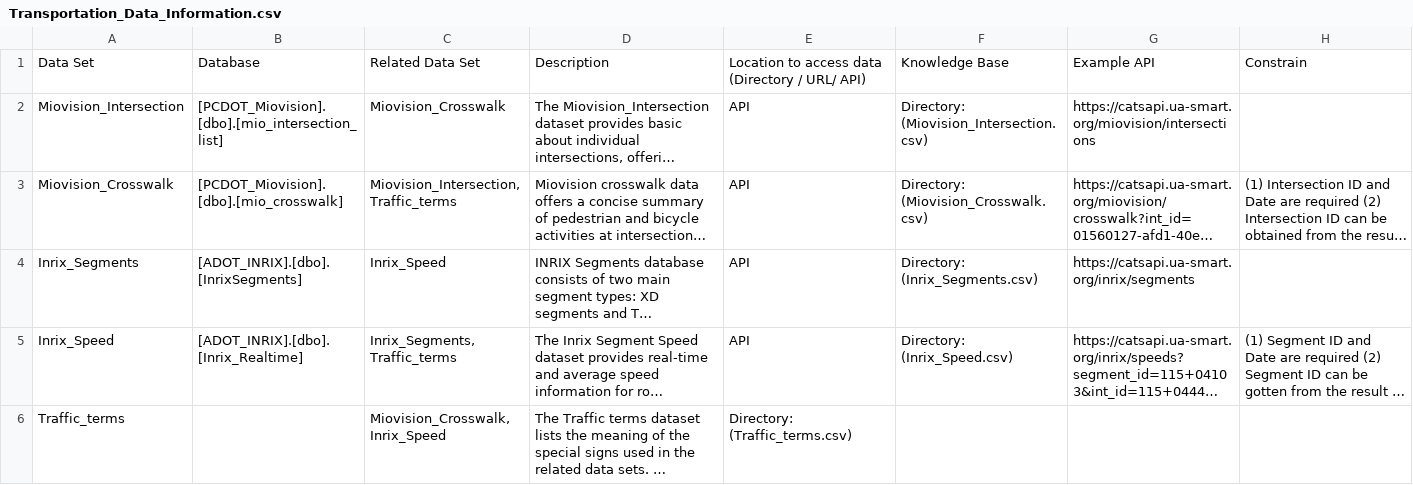
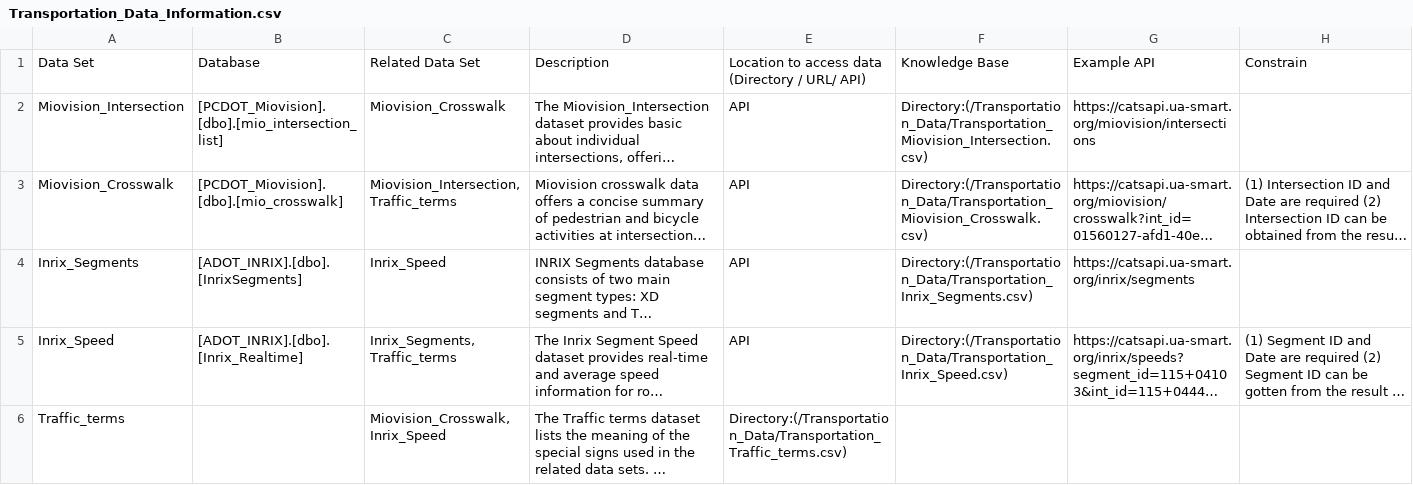
Before and after one commit to sunilkhadka139/LLM_Powered_AI_Framework_For_Semantic_Energy_Data_Search, a CSV file: Transportation_Data_Information.csv, drawn as a sheet; long unchanged cells end in …; the diff names each change by its address in the sheet, - before the commit and + after, or states it on an @@ line.

Commit message:
[transportation] update directory & readme

```diff
--- a/Transportation_Data_Information.csv
+++ b/Transportation_Data_Information.csv
-F2: Directory: (Miovision_Intersection.csv)
+F2: Directory:(/Transportation_Data/Transportation_Miovision_Intersection.csv)
-F3: Directory: (Miovision_Crosswalk.csv)
+F3: Directory:(/Transportation_Data/Transportation_Miovision_Crosswalk.csv)
-F4: Directory: (Inrix_Segments.csv)
+F4: Directory:(/Transportation_Data/Transportation_Inrix_Segments.csv)
-F5: Directory: (Inrix_Speed.csv)
+F5: Directory:(/Transportation_Data/Transportation_Inrix_Speed.csv)
-E6: Directory: (Traffic_terms.csv)
+E6: Directory:(/Transportation_Data/Transportation_Traffic_terms.csv)
```
Also changed, not shown: 2 other files.
